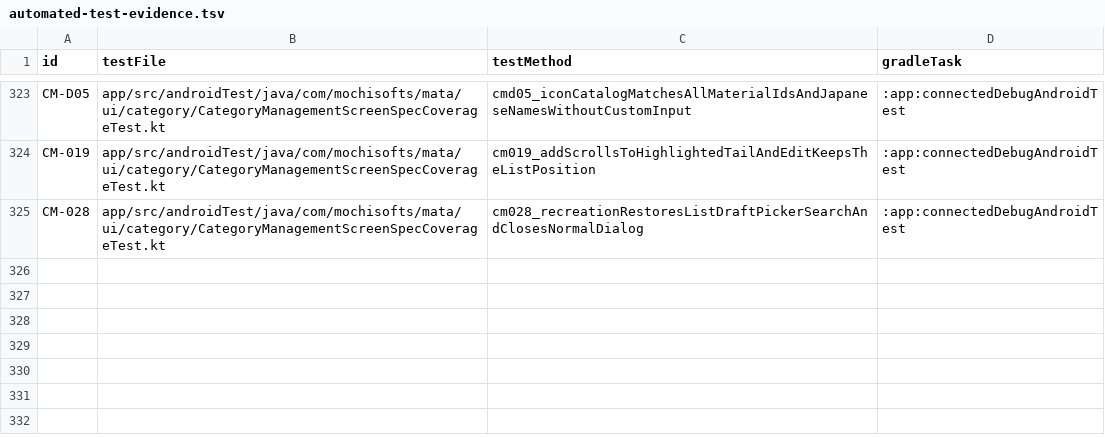
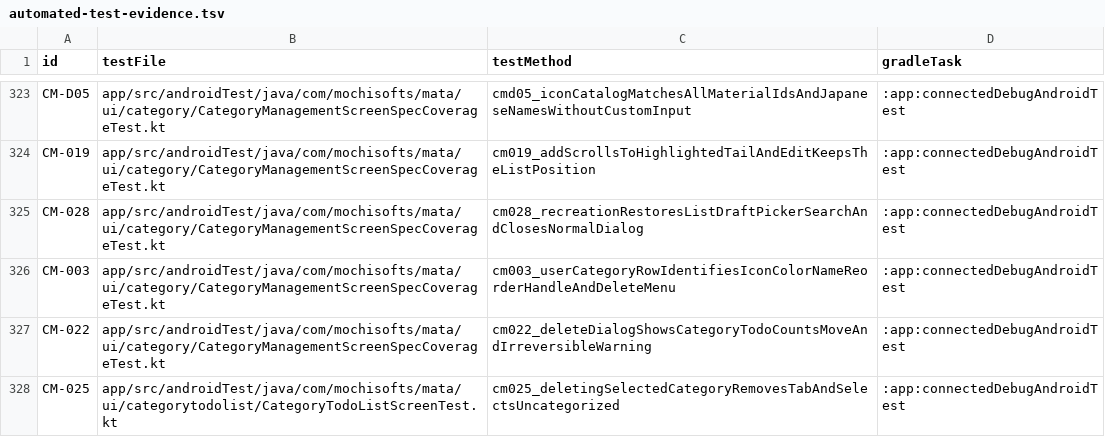
Before and after one commit to Sakemotti/MATA, a TSV file: .agents/test-specs/automated-test-evidence.tsv, drawn as a sheet; only a part is shown, gaps mark what is left out.

Commit message:
test: automate category deletion coverage

```diff
--- a/.agents/test-specs/automated-test-evidence.tsv
+++ b/.agents/test-specs/automated-test-evidence.tsv
@@ -325 +325,4 @@ CM-019	app/src/androidTest/java/com/mochisofts/mata/ui/category/CategoryManageme
 CM-028	app/src/androidTest/java/com/mochisofts/mata/ui/category/CategoryManagementScreenSpecCoverageTest.kt	cm028_recreationRestoresListDraftPickerSearchAndClosesNormalDialog	:app:connectedDebugAndroidTest
+CM-003	app/src/androidTest/java/com/mochisofts/mata/ui/category/CategoryManagementScreenSpecCoverageTest.kt	cm003_userCategoryRowIdentifiesIconColorNameReorderHandleAndDeleteMenu	:app:connectedDebugAndroidTest
+CM-022	app/src/androidTest/java/com/mochisofts/mata/ui/category/CategoryManagementScreenSpecCoverageTest.kt	cm022_deleteDialogShowsCategoryTodoCountsMoveAndIrreversibleWarning	:app:connectedDebugAndroidTest
+CM-025	app/src/androidTest/java/com/mochisofts/mata/ui/categorytodolist/CategoryTodoListScreenTest.kt	cm025_deletingSelectedCategoryRemovesTabAndSelectsUncategorized	:app:connectedDebugAndroidTest
```
Also changed, not shown: .agents/test-specs/initial-release-assignments.tsv, .agents/test-specs/initial-release-results.tsv, 15 other files.
